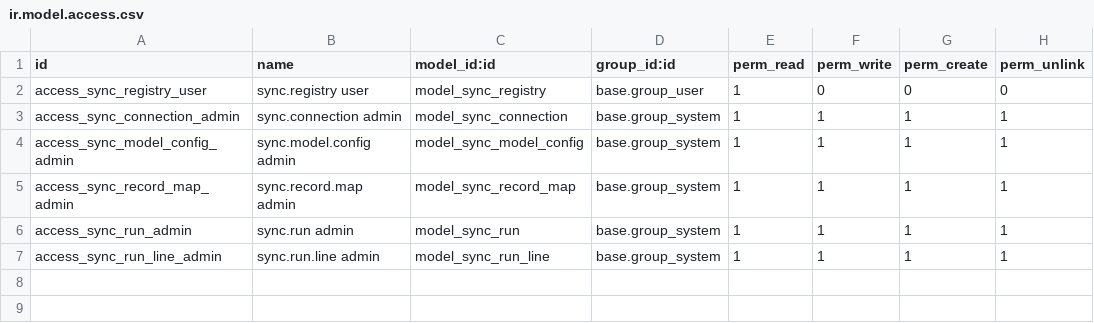
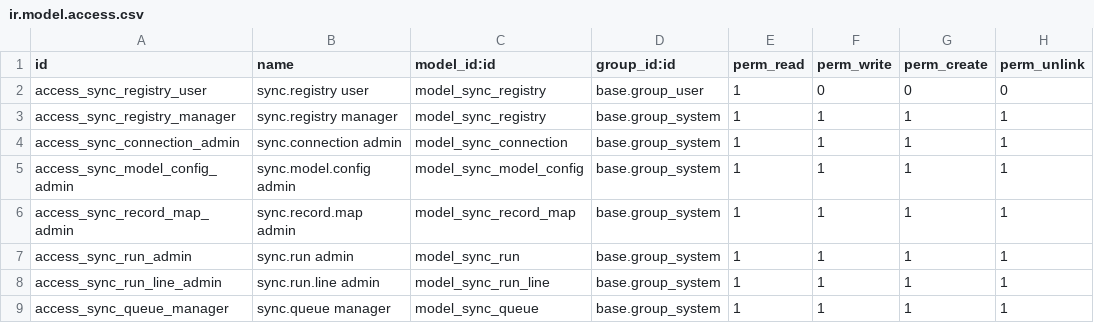
Before and after one commit to aamnaiqbal/Odoo-Synchronization, a CSV file: odoo_sync/security/ir.model.access.csv, drawn as a sheet; the diff names each change by its address in the sheet, - before the commit and + after, or states it on an @@ line.

```diff
--- a/odoo_sync/security/ir.model.access.csv
+++ b/odoo_sync/security/ir.model.access.csv
+row 3: access_sync_registry_manager | sync.registry manager | model_sync_registry | base.group_system | 1 | 1 | 1 | 1
+row 9: access_sync_queue_manager | sync.queue manager | model_sync_queue | base.group_system | 1 | 1 | 1 | 1
```
Also changed, not shown: 22 other files.
